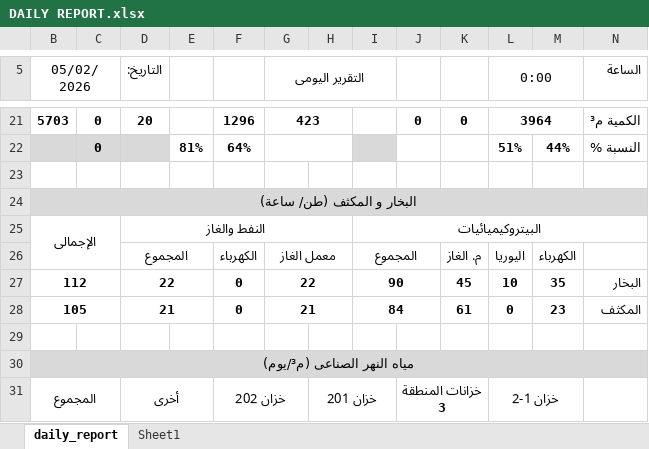
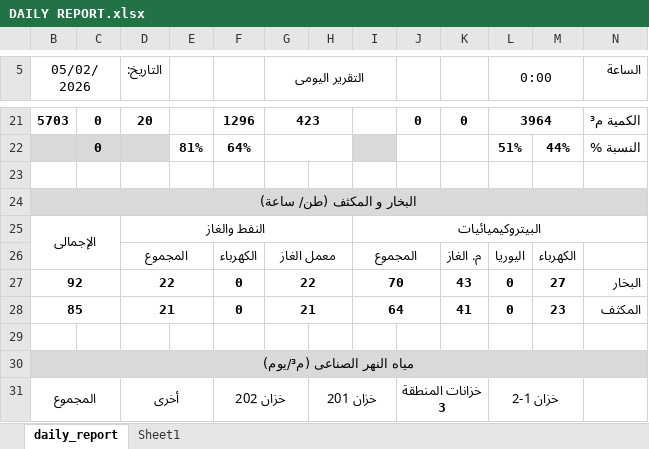
Before and after one commit to legacy7yt/backup, an Excel workbook: DAILY REPORT.xlsx, sheet daily_report, drawn as a sheet; only a part is shown, gaps mark what is left out; values as stored, in another font and other column widths than the file's, no borders; charts and pictures not drawn; removed rows and columns are numbered as before the commit, all else as after; the diff names each change by its address in the sheet, - before the commit and + after, or states it on an @@ line.

Commit message:
Auto update

```diff
--- a/DAILY REPORT.xlsx (sheet daily_report)
+++ b/DAILY REPORT.xlsx (sheet daily_report)
-row 27: 112 |  | 22 |  | 0 | 22 |  | 90 |  | 45 | 10 | 35 | البخار
+row 27: 92 |  | 22 |  | 0 | 22 |  | 70 |  | 43 | 0 | 27 | البخار
-B28 (05/02/2026): 105
+B28 (05/02/2026): 85
-I28: 84
+I28: 64
-K28: 61
+K28: 41
```
